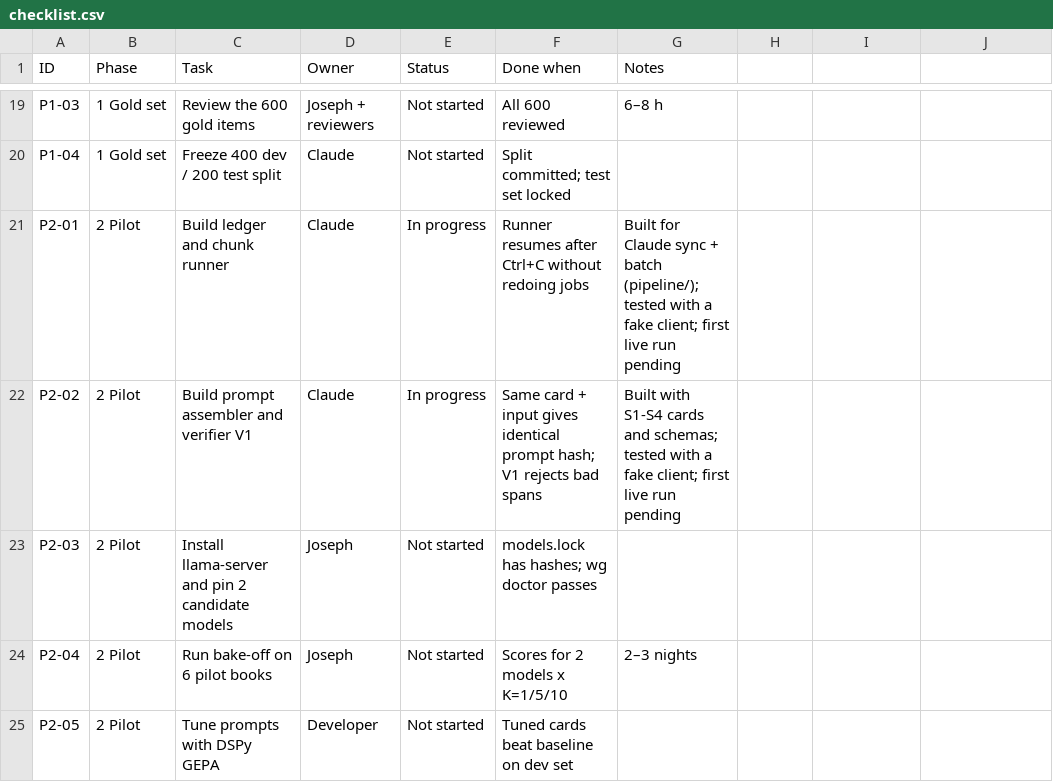
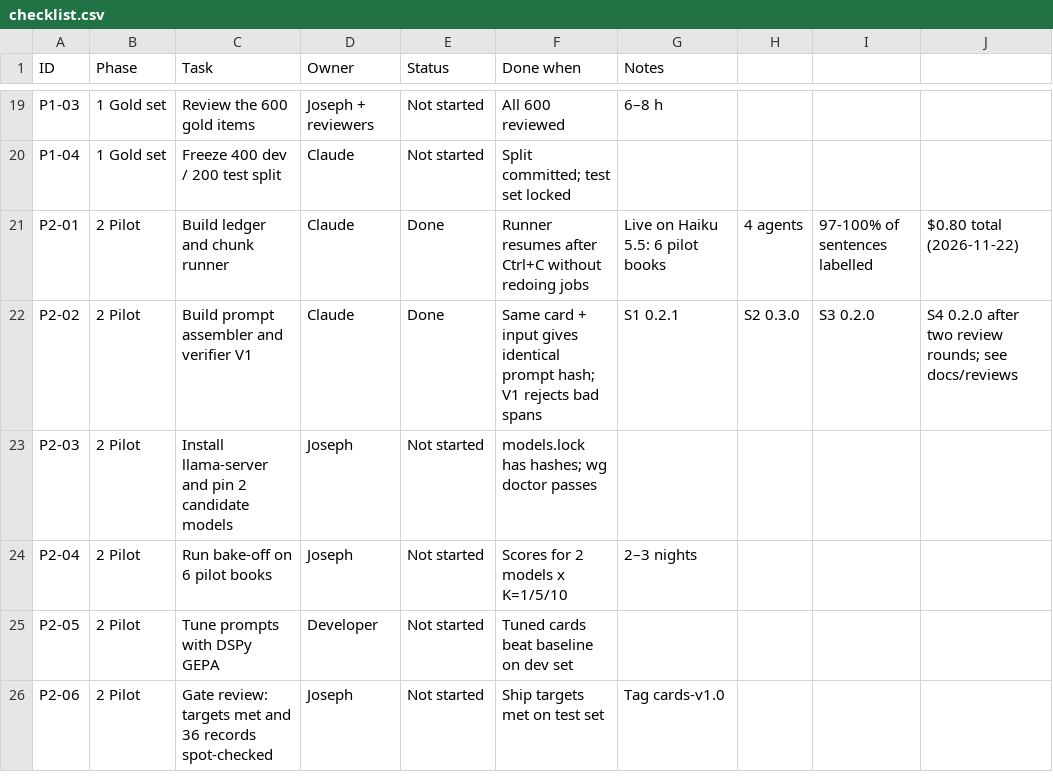
Before and after one commit to joe-dalton-dev/wisdom, a CSV file: project/checklist.csv, drawn as a sheet; only a part is shown, gaps mark what is left out; the shorter side is filled out with more unchanged rows.

```diff
--- a/project/checklist.csv
+++ b/project/checklist.csv
@@ -20,4 +20,4 @@ P1-03,1 Gold set,Review the 600 gold items,Joseph + reviewers,Not started,All 60
 P1-04,1 Gold set,Freeze 400 dev / 200 test split,Claude,Not started,Split committed; test set locked,
-P2-01,2 Pilot,Build ledger and chunk runner,Claude,In progress,Runner resumes after Ctrl+C without redoing jobs,Built for Claude sync + batch (pipeline/); tested with a fake client; first live run pending
-P2-02,2 Pilot,Build prompt assembler and verifier V1,Claude,In progress,Same card + input gives identical prompt hash; V1 rejects bad spans,Built with S1-S4 cards and schemas; tested with a fake client; first live run pending
+P2-01,2 Pilot,Build ledger and chunk runner,Claude,Done,Runner resumes after Ctrl+C without redoing jobs,Live on Haiku 5.5: 6 pilot books, 4 agents, 97-100% of sentences labelled, $0.80 total (2026-11-22)
+P2-02,2 Pilot,Build prompt assembler and verifier V1,Claude,Done,Same card + input gives identical prompt hash; V1 rejects bad spans,S1 0.2.1, S2 0.3.0, S3 0.2.0, S4 0.2.0 after two review rounds; see docs/reviews
 P2-03,2 Pilot,Install llama-server and pin 2 candidate models,Joseph,Not started,models.lock has hashes; wg doctor passes,
```
Also changed, not shown: 2 other files.
